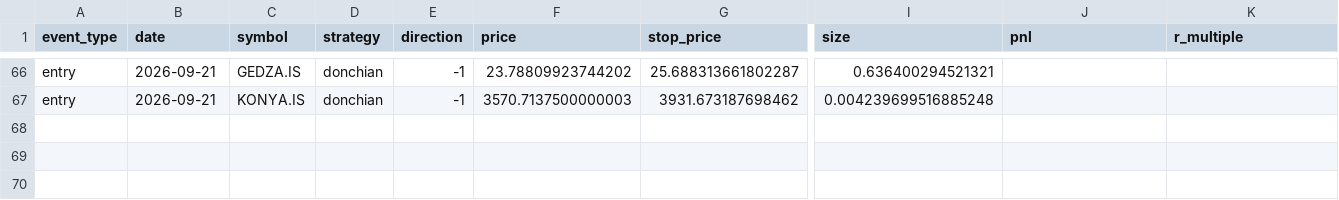
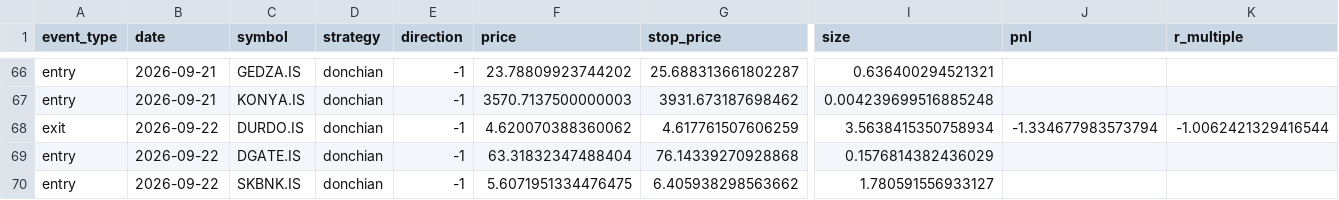
Before and after one commit to osmanacarr/trading-system, a CSV file: paper_trading/logs/trades.csv, drawn as a sheet; only a part is shown, gaps mark what is left out; rows hold the shown columns only; the diff names each change by its address in the sheet, - before the commit and + after, or states it on an @@ line.

```diff
--- a/paper_trading/logs/trades.csv
+++ b/paper_trading/logs/trades.csv
+row 68: exit | 2026-09-22 | DURDO.IS | donchian | -1 | 4.620070388360062 | 4.617761507606259 | 3.5638415350758934 | -1.334677983573794 | -1.0062421329416544
+row 69: entry | 2026-09-22 | DGATE.IS | donchian | -1 | 63.31832347488404 | 76.14339270928868 | 0.1576814382436029
+row 70: entry | 2026-09-22 | SKBNK.IS | donchian | -1 | 5.6071951334476475 | 6.405938298563662 | 1.780591556933127
```
Also changed, not shown: paper_trading/logs/equity.csv, 6 other files.
